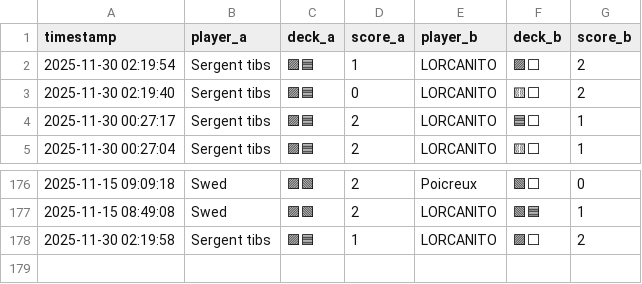
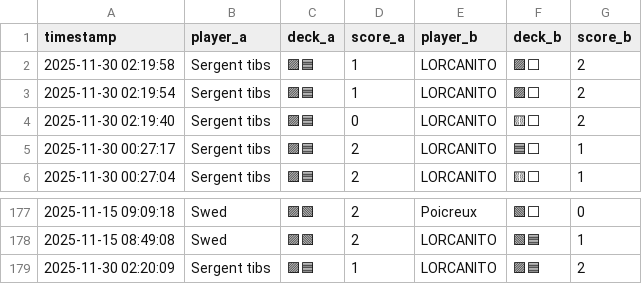
Before and after one commit to michaelbelcas-arch/site-eclypse, a CSV file: matches.csv, drawn as a sheet; only a part is shown, gaps mark what is left out.

Commit message:
Update matches.csv depuis l'app Streamlit

```diff
--- a/matches.csv
+++ b/matches.csv
@@ -1,2 +1,3 @@
 timestamp,player_a,deck_a,score_a,player_b,deck_b,score_b
+2025-11-30 02:19:58,Sergent tibs,🟪🟦,1,LORCANITO,🟪⬜,2
 2025-11-30 02:19:54,Sergent tibs,🟪🟦,1,LORCANITO,🟪⬜,2
@@ -177,2 +178,2 @@ timestamp,player_a,deck_a,score_a,player_b,deck_b,score_b
 2025-11-15 08:49:08,Swed,🟪🟩,2,LORCANITO,🟩🟦,1
-2025-11-30 02:19:58,Sergent tibs,🟪🟦,1,LORCANITO,🟪⬜,2
+2025-11-30 02:20:09,Sergent tibs,🟪🟦,1,LORCANITO,🟪🟦,2
```
